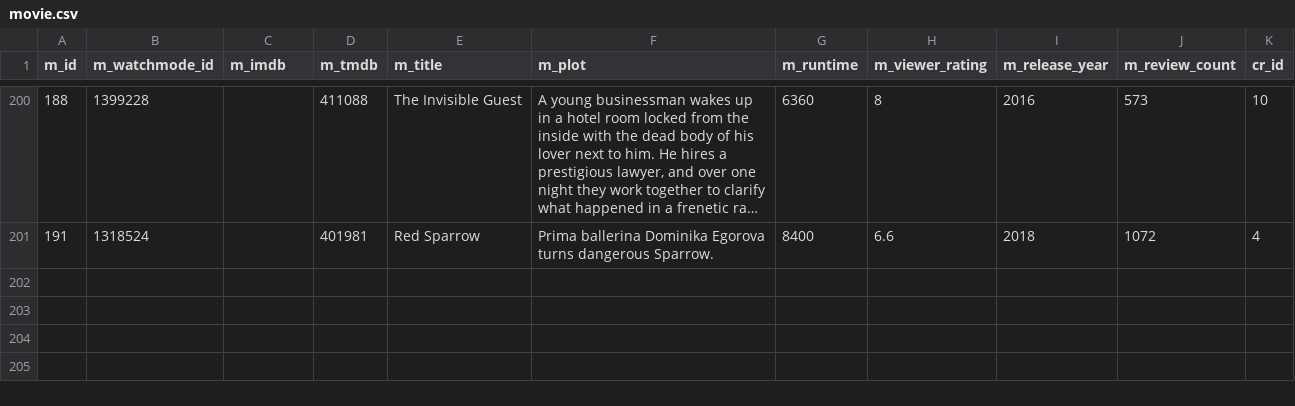
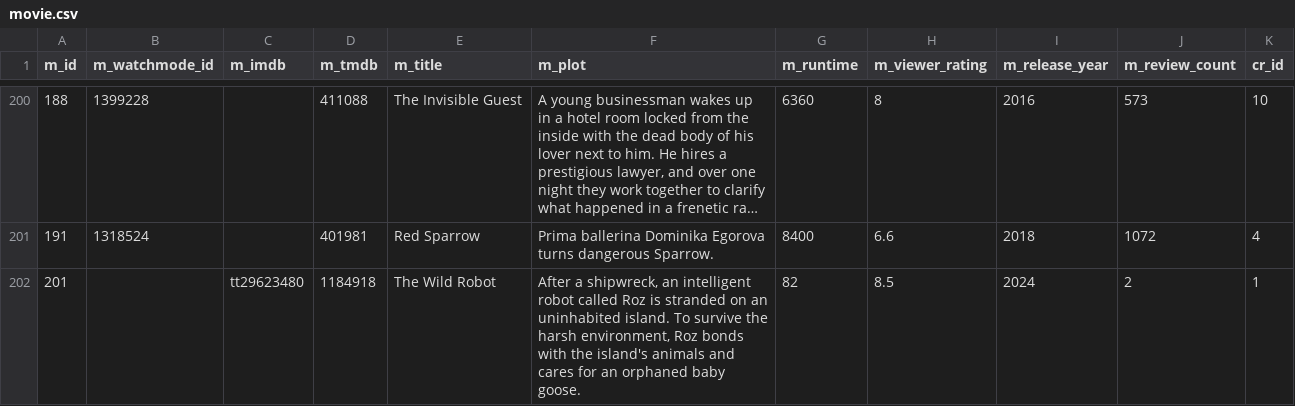
Before and after one commit to NathanGrenier/SOEN-363, a CSV file: Assignment3/data/dump/movie.csv, drawn as a sheet; only a part is shown, gaps mark what is left out; long unchanged cells end in ….

Commit message:
finished all queries
Needed to modify some data to ensure results were returned from the queries

```diff
--- a/Assignment3/data/dump/movie.csv
+++ b/Assignment3/data/dump/movie.csv
@@ -201 +201,2 @@ m_id,m_watchmode_id,m_imdb,m_tmdb,m_title,m_plot,m_runtime,m_viewer_rating,m_rel
 191,1318524,,401981,Red Sparrow,Prima ballerina Dominika Egorova turns dangerous Sparrow.,8400,6.6,2018,1072,4
+201,,tt29623480,1184918,The Wild Robot,"After a shipwreck, an intelligent robot called Roz is stranded on an uninhabited island. To survive the harsh environment, Roz bonds with the island's animals and cares for an orphaned baby goose.",82,8.5,2024,2,1
```
Also changed, not shown: Assignment3/data/dump/keyword.csv, 9 other files.
